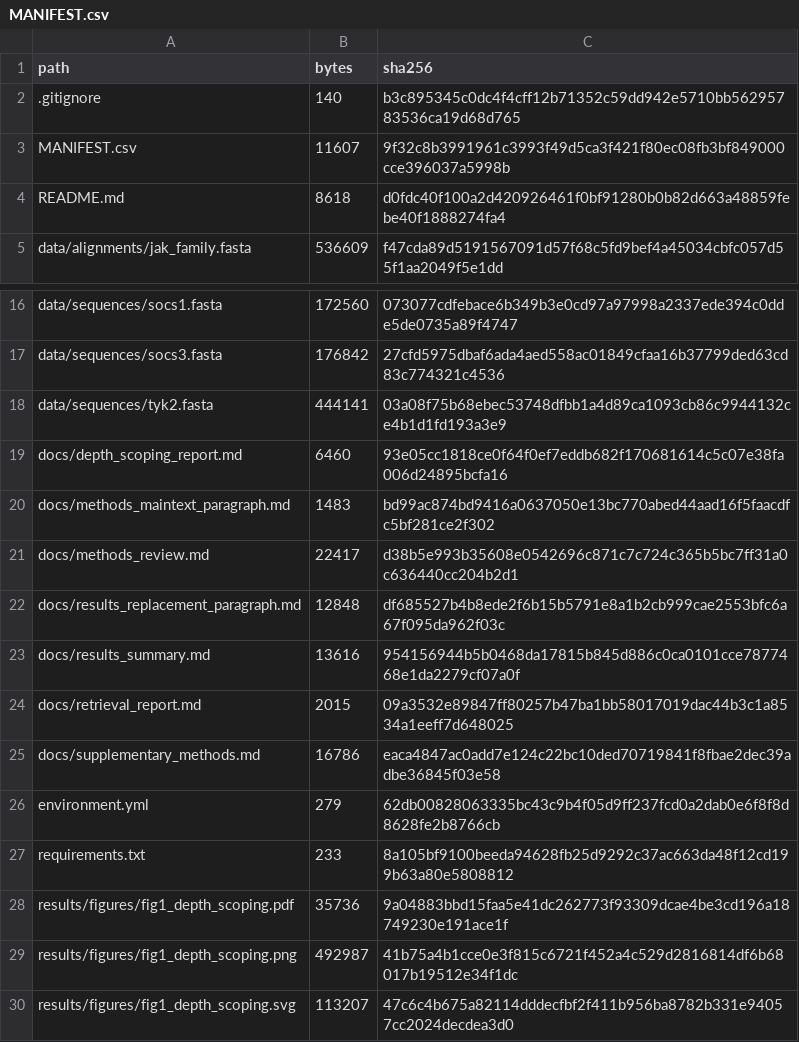
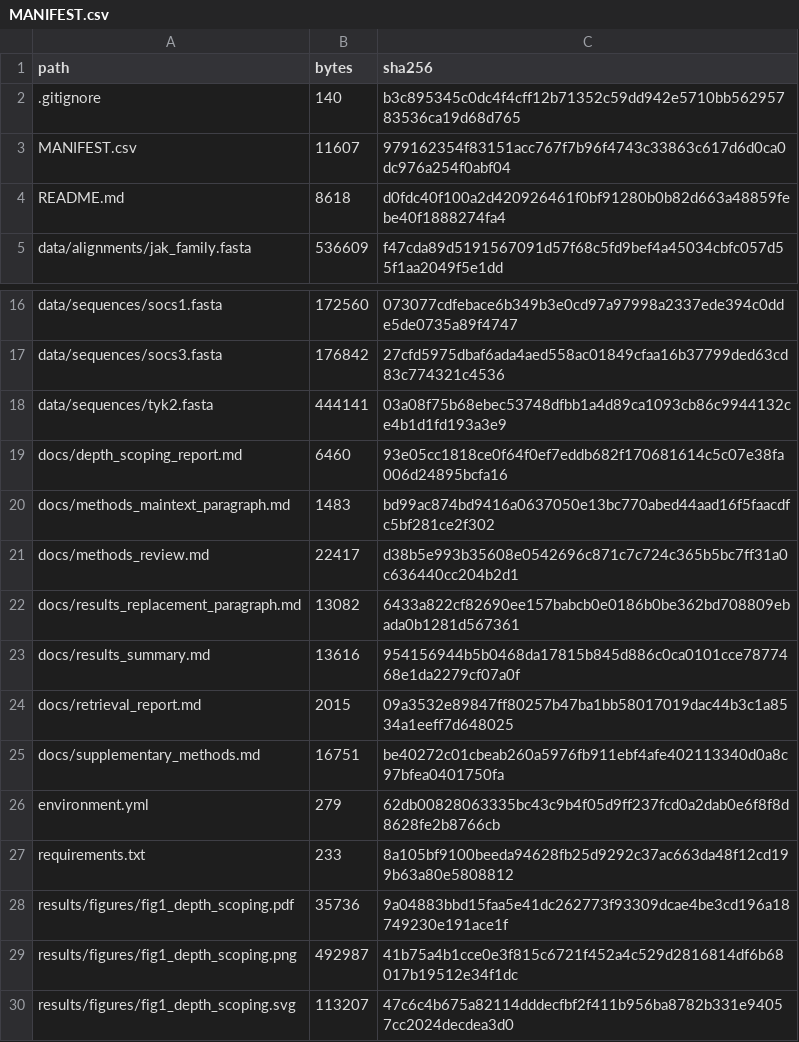
Before and after one commit to rkibler88/jak-socs-constraint, a CSV file: MANIFEST.csv, drawn as a sheet; only a part is shown, gaps mark what is left out.

Commit message:
Match manuscript prose style in docs
Remove em dashes (the draft body uses none; its only em dashes are in the
CRediT contributions list) and convert British to US spelling to match the
draft (ortholog, paralog, penalized, localized, randomized). Break long
sentences: mean sentence length in the results prose goes from 50.9 to 24.0
words against the draft's 23.8. Numeric ranges keep en dashes, matching the
draft. All reported values re-verified against the source tables.

```diff
--- a/MANIFEST.csv
+++ b/MANIFEST.csv
@@ -2,3 +2,3 @@ path,bytes,sha256
 .gitignore,140,b3c895345c0dc4f4cff12b71352c59dd942e5710bb56295783536ca19d68d765
-MANIFEST.csv,11607,9f32c8b3991961c3993f49d5ca3f421f80ec08fb3bf849000cce396037a5998b
+MANIFEST.csv,11607,979162354f83151acc767f7b96f4743c33863c617d6d0ca0dc976a254f0abf04
 README.md,8618,d0fdc40f100a2d420926461f0bf91280b0b82d663a48859febe40f1888274fa4
@@ -21,6 +21,6 @@ docs/methods_maintext_paragraph.md,1483,bd99ac874bd9416a0637050e13bc770abed44aad
 docs/methods_review.md,22417,d38b5e993b35608e0542696c871c7c724c365b5bc7ff31a0c636440cc204b2d1
-docs/results_replacement_paragraph.md,12848,df685527b4b8ede2f6b15b5791e8a1b2cb999cae2553bfc6a67f095da962f03c
+docs/results_replacement_paragraph.md,13082,6433a822cf82690ee157babcb0e0186b0be362bd708809ebada0b1281d567361
 docs/results_summary.md,13616,954156944b5b0468da17815b845d886c0ca0101cce7877468e1da2279cf07a0f
 docs/retrieval_report.md,2015,09a3532e89847ff80257b47ba1bb58017019dac44b3c1a8534a1eeff7d648025
-docs/supplementary_methods.md,16786,eaca4847ac0add7e124c22bc10ded70719841f8fbae2dec39adbe36845f03e58
+docs/supplementary_methods.md,16751,be40272c01cbeab260a5976fb911ebf4afe402113340d0a8c97bfea0401750fa
 environment.yml,279,62db00828063335bc43c9b4f05d9ff237fcd0a2dab0e6f8f8d8628fe2b8766cb
```
Also changed, not shown: 2 other files.
